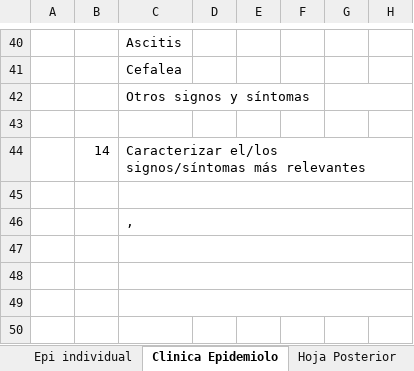
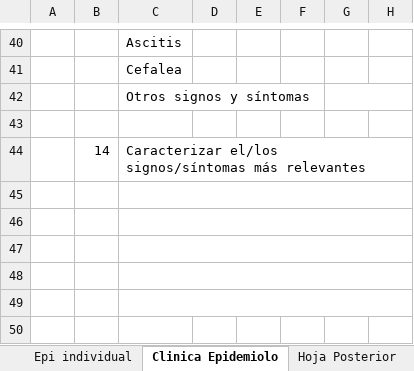
Before and after one commit to jhojann2002-design/Fichas-EPI, an Excel workbook: EPI 1+FINVEST FORMATO NUEVO.xlsx, sheet Clinica Epidemiolo, drawn as a sheet; only a part is shown, gaps mark what is left out; values as stored, in another font and other column widths than the file's, no cell formats; charts and pictures not drawn; the diff names each change by its address in the sheet, - before the commit and + after, or states it on an @@ line.

```diff
--- a/EPI 1+FINVEST FORMATO NUEVO.xlsx (sheet Clinica Epidemiolo)
+++ b/EPI 1+FINVEST FORMATO NUEVO.xlsx (sheet Clinica Epidemiolo)
-C46: ,
+C46: (empty)
```
Also changed, not shown: sheet Hoja Posterior, sheet Epi individual, cell formats, charts or pictures, plantilla_epi_nuevo.xlsx, 5 other files.
